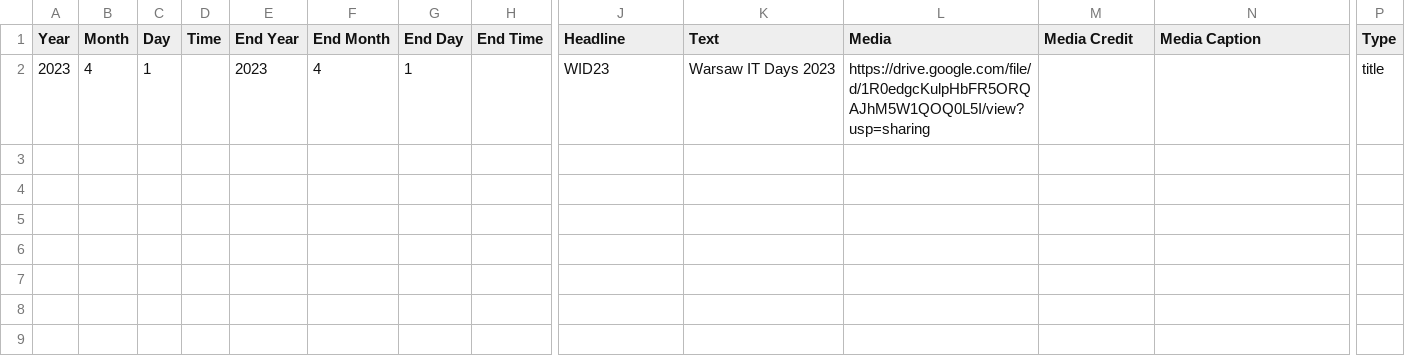
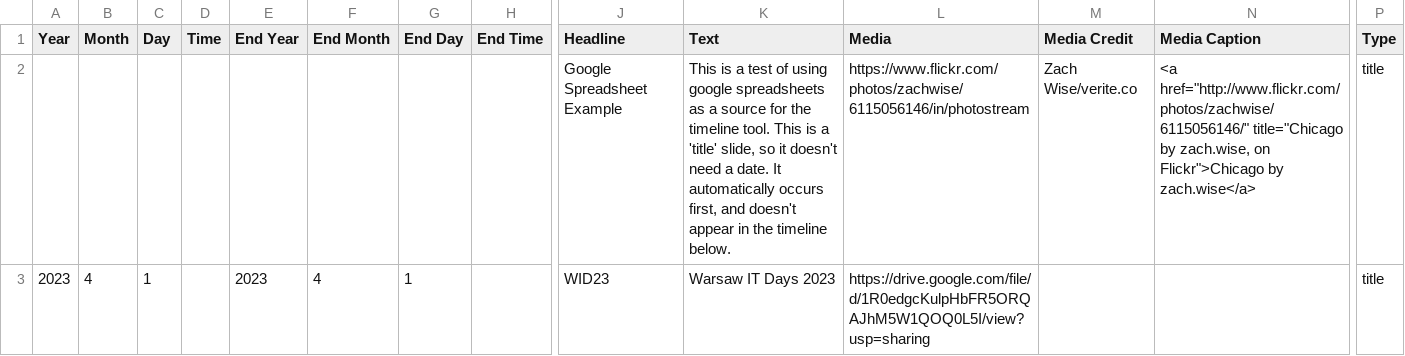
Before and after one commit to dominik-lewy/conferences, a CSV file: _data/dl_conferences.csv, drawn as a sheet; only a part is shown, gaps mark what is left out; rows hold the shown columns only; the diff names each change by its address in the sheet, - before the commit and + after, or states it on an @@ line.

Commit message:
Add files via upload

```diff
--- a/_data/dl_conferences.csv
+++ b/_data/dl_conferences.csv
+row 2:  |  |  |  |  |  |  |  | Google Spreadsheet Example | This is a test of using google spreadsheets as a source for the timeline tool. This is a 'title' slide, so it doesn't need a date. It automatically occurs first, and doesn't appear in the timeline below. | https://www.flickr.com/photos/zachwise/6115056146/in/photostream | Zach Wise/verite.co | <a href="http://www.flickr.com/photos/zachwise/6115056146/" title="Chicago by zach.wise, on Flickr">Chicago by zach.wise</a> | title
```
